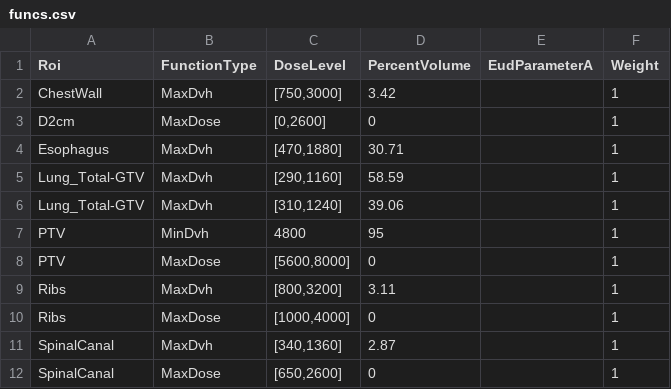
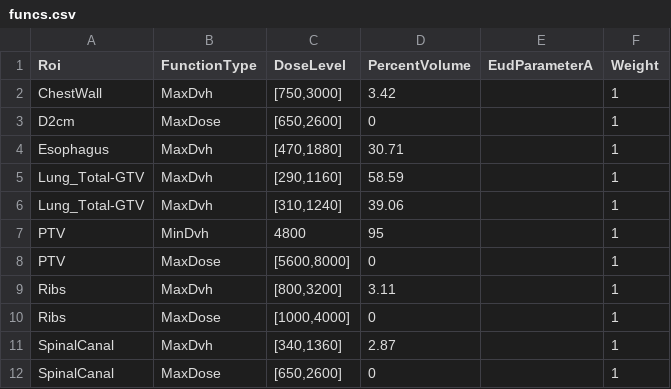
Before and after one commit to kels271828/RayBay, a CSV file: results/ZZ_MK_LLungSBRT3778/bayes/funcs.csv, drawn as a sheet.

Commit message:
updated patient 2 results

```diff
--- a/results/ZZ_MK_LLungSBRT3778/bayes/funcs.csv
+++ b/results/ZZ_MK_LLungSBRT3778/bayes/funcs.csv
@@ -2,3 +2,3 @@
 ChestWall,MaxDvh,"[750,3000]",3.42,,1
-D2cm,MaxDose,"[0,2600]",0,,1
+D2cm,MaxDose,"[650,2600]",0,,1
 Esophagus,MaxDvh,"[470,1880]",30.71,,1
```
Also changed, not shown: 4 other files.
